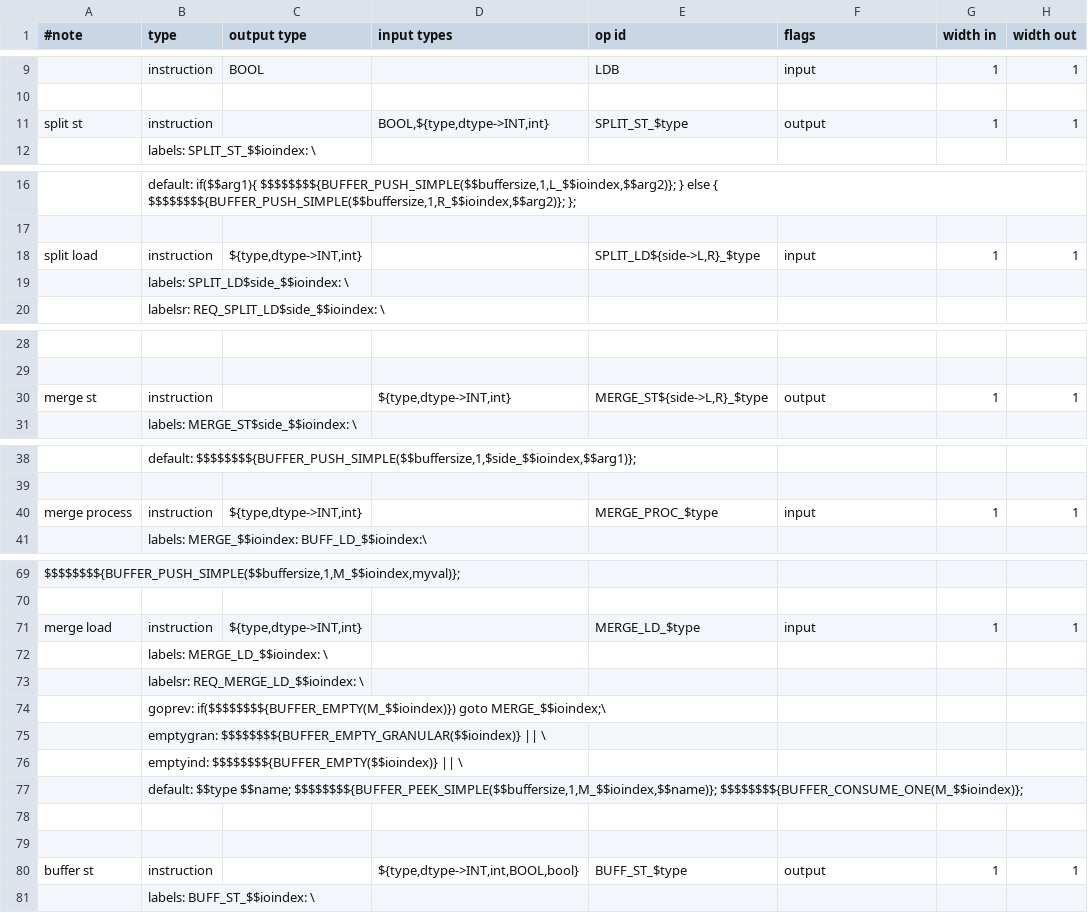
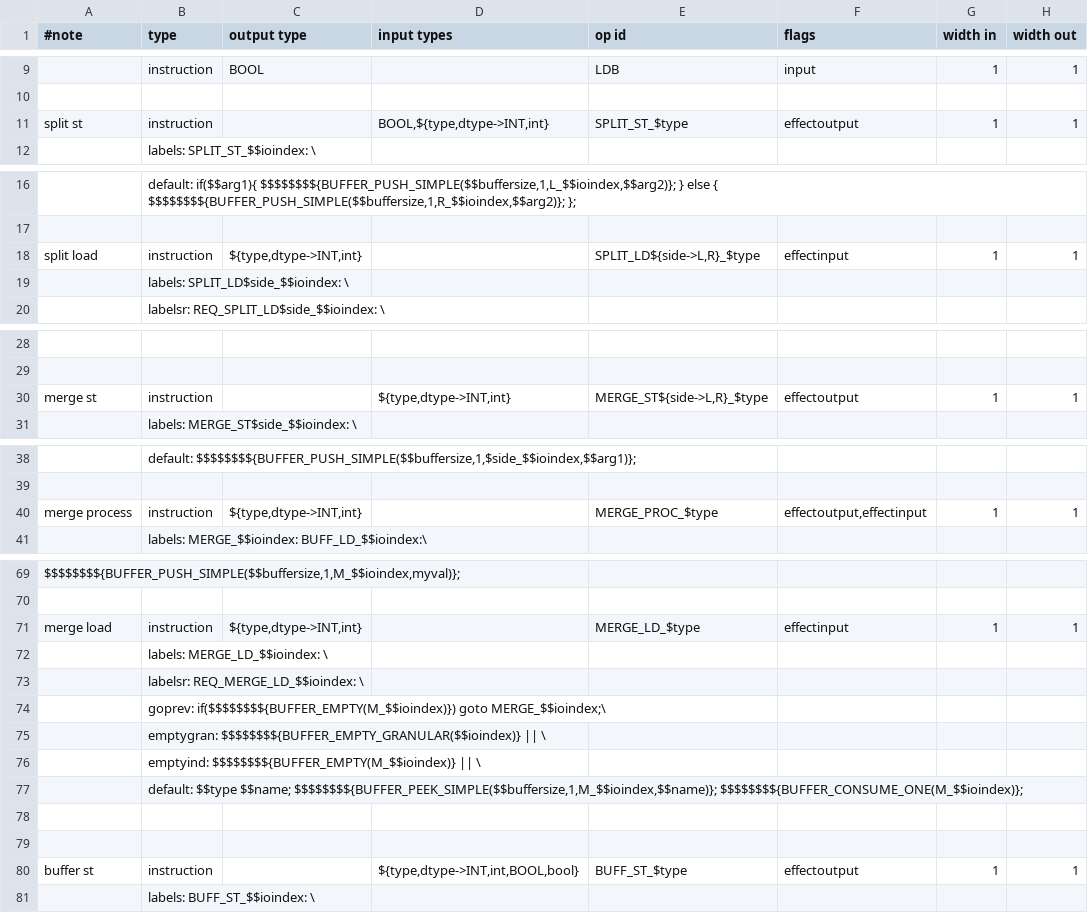
Before and after one commit to kareltucek/ctb, a CSV file: test12_vectorized_cf_test/instab.csv, drawn as a sheet; only a part is shown, gaps mark what is left out; the diff covers the shown part only; the diff names each change by its address in the sheet, - before the commit and + after, or states it on an @@ line.

```diff
--- a/test12_vectorized_cf_test/instab.csv
+++ b/test12_vectorized_cf_test/instab.csv
-F11 (flags): output
+F11 (flags): effectoutput
-F18 (flags): input
+F18 (flags): effectinput
-F30 (flags): output
+F30 (flags): effectoutput
-F40 (flags): input
+F40 (flags): effectoutput,effectinput
-F71 (flags): input
+F71 (flags): effectinput
-B76 (type): emptyind: $$$$$$$${BUFFER_EMPTY($$ioindex)} || \
+B76 (type): emptyind: $$$$$$$${BUFFER_EMPTY(M_$$ioindex)} || \
-F80 (flags): output
+F80 (flags): effectoutput
```
Also changed, not shown: 2 edited cells elsewhere in this file, test11_simple_cf_test/instab.csv, test13_vectorized_cf_sse_test/instab.csv, 34 other files.
